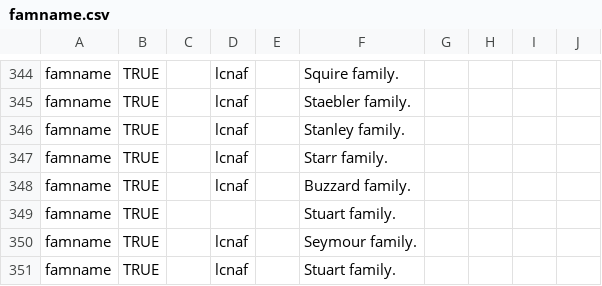
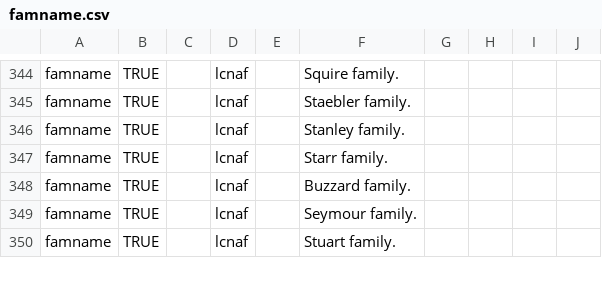
Before and after one commit to bentley-historical-library/migration-tools, a CSV file: ead/agents/famname.csv, drawn as a sheet; only a part is shown, gaps mark what is left out.

Commit message:
removes duplicate record

```diff
--- a/ead/agents/famname.csv
+++ b/ead/agents/famname.csv
@@ -348,3 +348,2 @@ famname,TRUE,,lcnaf,,Starr family.
 famname,TRUE,,lcnaf,,Buzzard family.
-famname,TRUE,,,,Stuart family.
 famname,TRUE,,lcnaf,,Seymour family.
```
